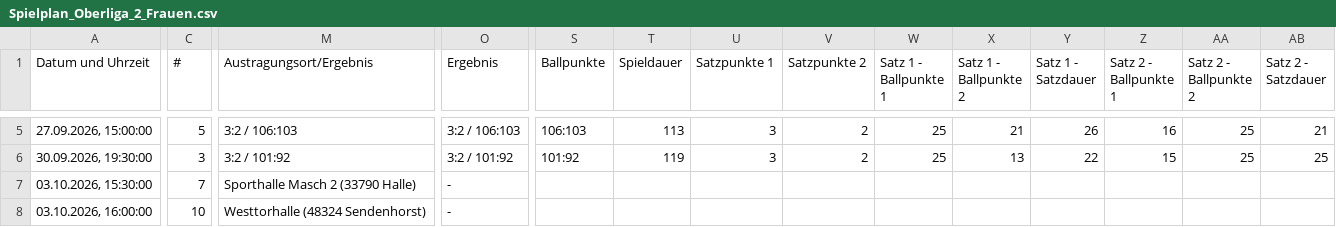
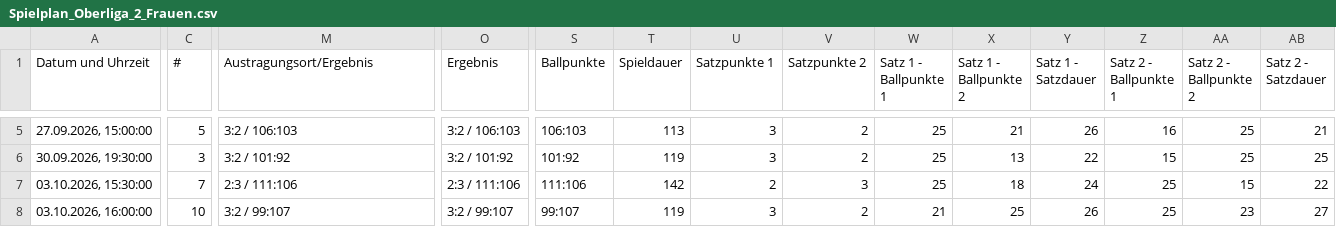
Before and after one commit to uscmuenster/USC-Spielplaene, a CSV file: csvdata/Spielplan_Oberliga_2_Frauen.csv, drawn as a sheet; only a part is shown, gaps mark what is left out; the diff covers the shown part only; the diff names each change by its address in the sheet, - before the commit and + after, or states it on an @@ line.

```diff
--- a/csvdata/Spielplan_Oberliga_2_Frauen.csv
+++ b/csvdata/Spielplan_Oberliga_2_Frauen.csv
-M7 (Austragungsort/Ergebnis): Sporthalle Masch 2 (33790 Halle)
+M7 (Austragungsort/Ergebnis): 2:3 / 111:106
-O7 (Ergebnis): -
+O7 (Ergebnis): 2:3 / 111:106
-S7 (Ballpunkte): (empty)
+S7 (Ballpunkte): 111:106
-T7 (Spieldauer): (empty)
+T7 (Spieldauer): 142
-U7 (Satzpunkte 1): (empty)
+U7 (Satzpunkte 1): 2
-V7 (Satzpunkte 2): (empty)
+V7 (Satzpunkte 2): 3
-W7 (Satz 1 - Ballpunkte 1): (empty)
+W7 (Satz 1 - Ballpunkte 1): 25
-X7 (Satz 1 - Ballpunkte 2): (empty)
+X7 (Satz 1 - Ballpunkte 2): 18
-Y7 (Satz 1 - Satzdauer): (empty)
+Y7 (Satz 1 - Satzdauer): 24
-Z7:Z8 (Satz 2 - Ballpunkte 1): (empty)
+Z7:Z8 (Satz 2 - Ballpunkte 1): 25
-AA7 (Satz 2 - Ballpunkte 2): (empty)
+AA7 (Satz 2 - Ballpunkte 2): 15
-AB7 (Satz 2 - Satzdauer): (empty)
+AB7 (Satz 2 - Satzdauer): 22
-M8 (Austragungsort/Ergebnis): Westtorhalle (48324 Sendenhorst)
+M8 (Austragungsort/Ergebnis): 3:2 / 99:107
-O8 (Ergebnis): -
+O8 (Ergebnis): 3:2 / 99:107
-S8 (Ballpunkte): (empty)
+S8 (Ballpunkte): 99:107
-T8 (Spieldauer): (empty)
+T8 (Spieldauer): 119
-U8 (Satzpunkte 1): (empty)
+U8 (Satzpunkte 1): 3
-V8 (Satzpunkte 2): (empty)
+V8 (Satzpunkte 2): 2
-W8 (Satz 1 - Ballpunkte 1): (empty)
+W8 (Satz 1 - Ballpunkte 1): 21
-X8 (Satz 1 - Ballpunkte 2): (empty)
+X8 (Satz 1 - Ballpunkte 2): 25
-Y8 (Satz 1 - Satzdauer): (empty)
+Y8 (Satz 1 - Satzdauer): 26
-AA8 (Satz 2 - Ballpunkte 2): (empty)
+AA8 (Satz 2 - Ballpunkte 2): 23
-AB8 (Satz 2 - Satzdauer): (empty)
+AB8 (Satz 2 - Satzdauer): 27
```
Also changed, not shown: 36 edited cells elsewhere in this file, csvdata/Spielplan_2._Bundesliga_Frauen_Nord.csv.
